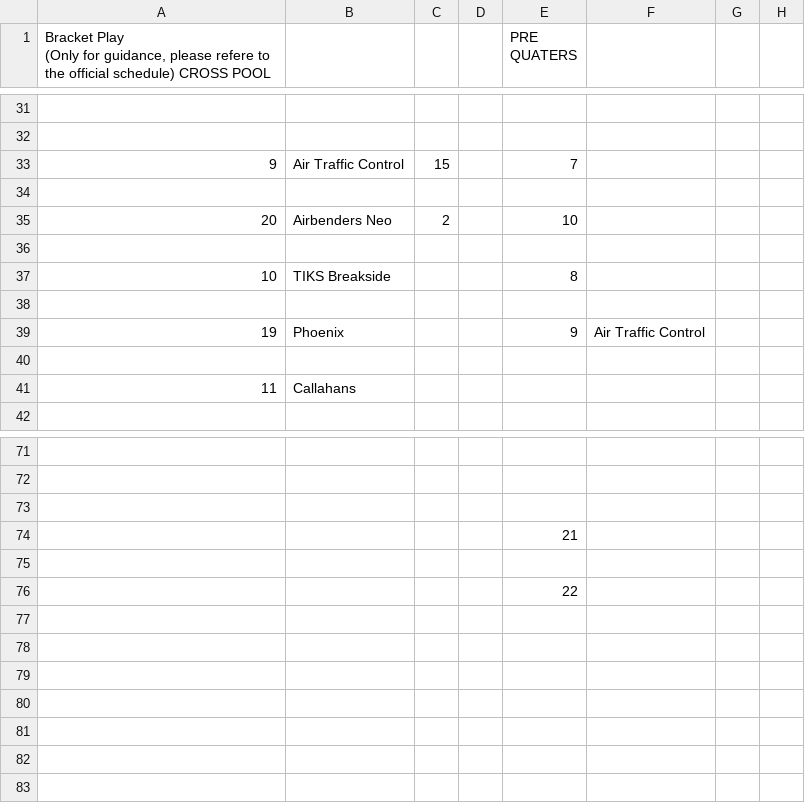
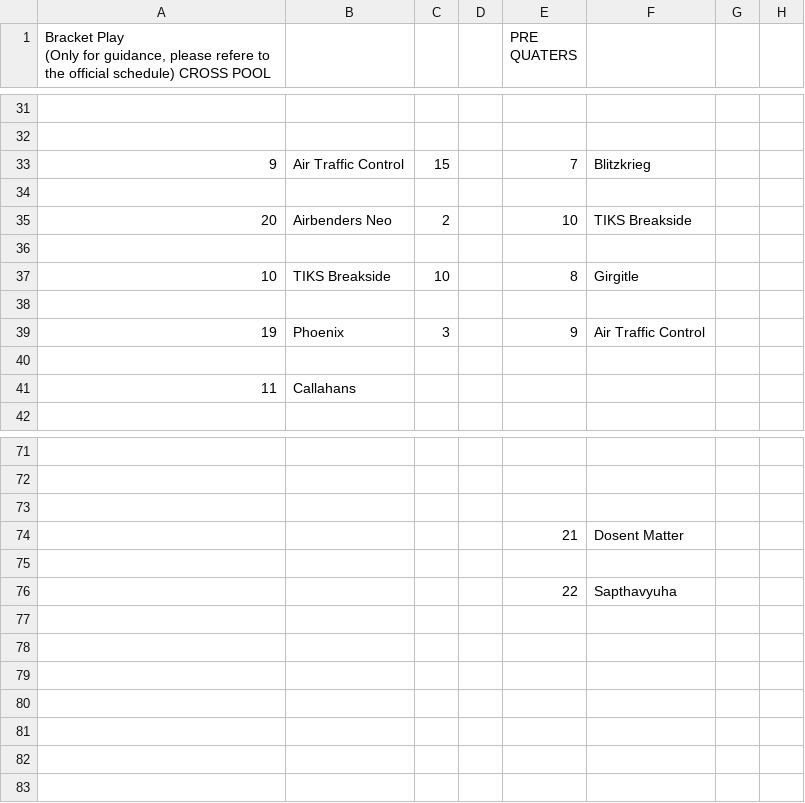
Before and after one commit to india-ultimate/scores, a CSV file: data/raw/ncs-22-23-mixed-regionals-south-brackets.csv, drawn as a sheet; only a part is shown, gaps mark what is left out; the diff covers the shown part only; the diff names each change by its address in the sheet, - before the commit and + after, or states it on an @@ line.

```diff
--- a/data/raw/ncs-22-23-mixed-regionals-south-brackets.csv
+++ b/data/raw/ncs-22-23-mixed-regionals-south-brackets.csv
-F33: (empty)
+F33: Blitzkrieg
-F35: (empty)
+F35: TIKS Breakside
-C37: (empty)
+C37: 10
-F37: (empty)
+F37: Girgitle
-C39: (empty)
+C39: 3
-F74: (empty)
+F74: Dosent Matter
-F76: (empty)
+F76: Sapthavyuha
```
Also changed, not shown: 29 edited cells elsewhere in this file, 1 other file.
